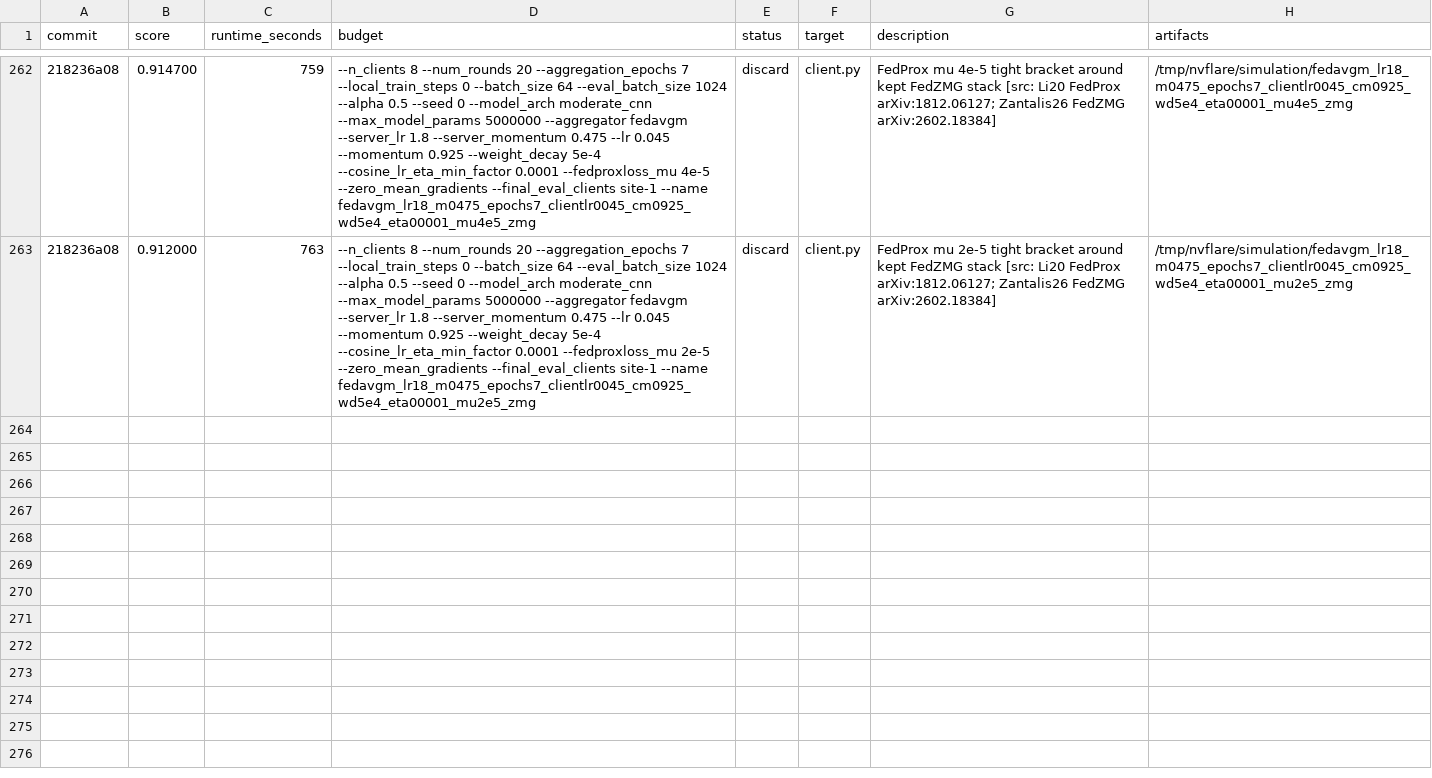
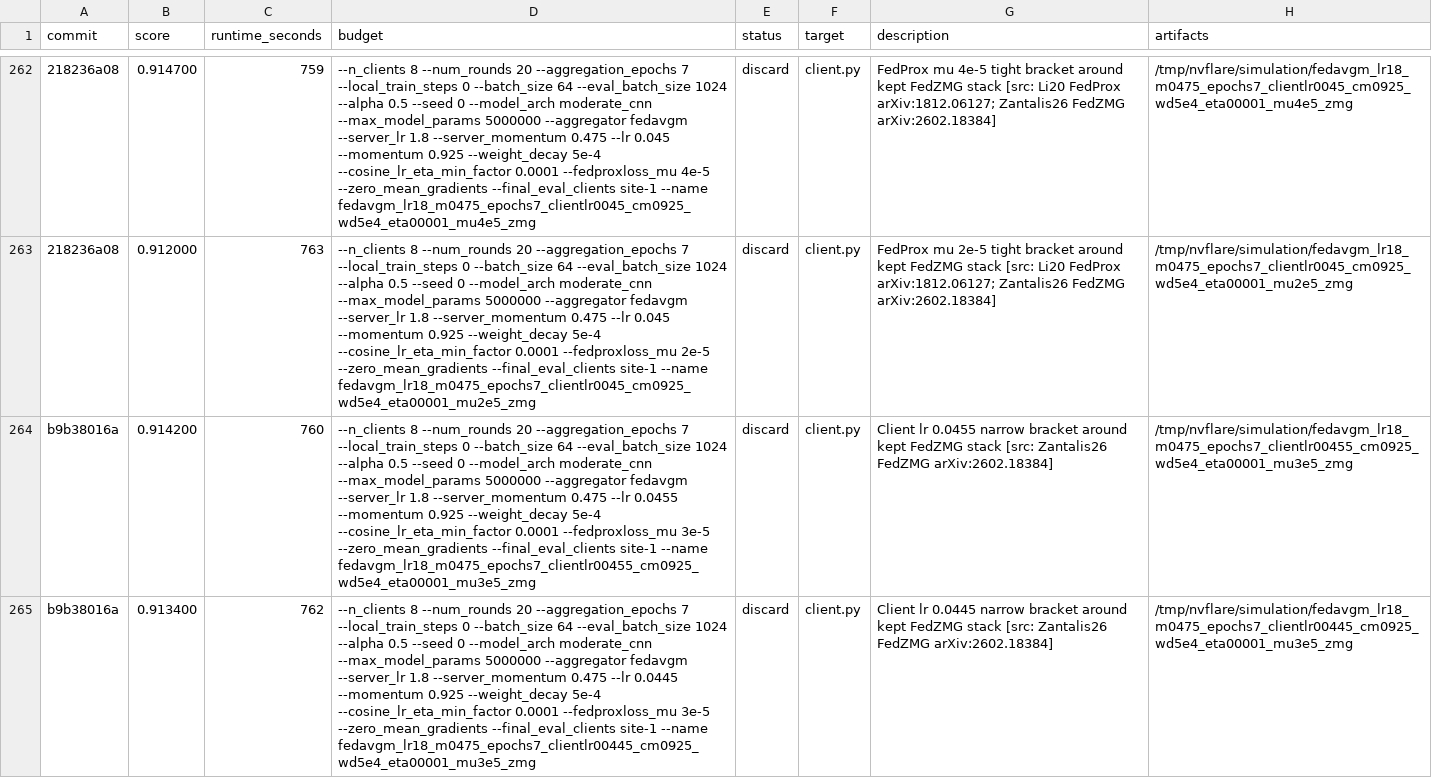
Before and after one commit to holgerroth/NVFlare, a TSV file: research/auto-fl-research/results.tsv, drawn as a sheet; only a part is shown, gaps mark what is left out; the diff names each change by its address in the sheet, - before the commit and + after, or states it on an @@ line.

Commit message:
Record FedZMG narrow client lr sweep

```diff
--- a/research/auto-fl-research/results.tsv
+++ b/research/auto-fl-research/results.tsv
+row 264: b9b38016a | 0.914200 | 760 | --n_clients 8 --num_rounds 20 --aggregation_epochs 7 --local_train_steps 0 --batch_size 64 --eval_batch_size 1024 --alpha 0.5 --seed 0 --model_arch moderate_cnn --max_model_params 5000000 --aggregator fedavgm --server_lr 1.8 --server_momentum 0.475 --lr 0.0455 --momentum 0.925 --weight_decay 5e-4 --cosine_lr_eta_min_factor 0.0001 --fedproxloss_mu 3e-5 --zero_mean_gradients --final_eval_clients site-1 --name fedavgm_lr18_m0475_epochs7_clientlr00455_cm0925_wd5e4_eta00001_mu3e5_zmg | discard | client.py | Client lr 0.0455 narrow bracket around kept FedZMG stack [src: Zantalis26 FedZMG arXiv:2602.18384] | /tmp/nvflare/simulation/fedavgm_lr18_m0475_epochs7_clientlr00455_cm0925_wd5e4_eta00001_mu3e5_zmg
+row 265: b9b38016a | 0.913400 | 762 | --n_clients 8 --num_rounds 20 --aggregation_epochs 7 --local_train_steps 0 --batch_size 64 --eval_batch_size 1024 --alpha 0.5 --seed 0 --model_arch moderate_cnn --max_model_params 5000000 --aggregator fedavgm --server_lr 1.8 --server_momentum 0.475 --lr 0.0445 --momentum 0.925 --weight_decay 5e-4 --cosine_lr_eta_min_factor 0.0001 --fedproxloss_mu 3e-5 --zero_mean_gradients --final_eval_clients site-1 --name fedavgm_lr18_m0475_epochs7_clientlr00445_cm0925_wd5e4_eta00001_mu3e5_zmg | discard | client.py | Client lr 0.0445 narrow bracket around kept FedZMG stack [src: Zantalis26 FedZMG arXiv:2602.18384] | /tmp/nvflare/simulation/fedavgm_lr18_m0475_epochs7_clientlr00445_cm0925_wd5e4_eta00001_mu3e5_zmg
```
